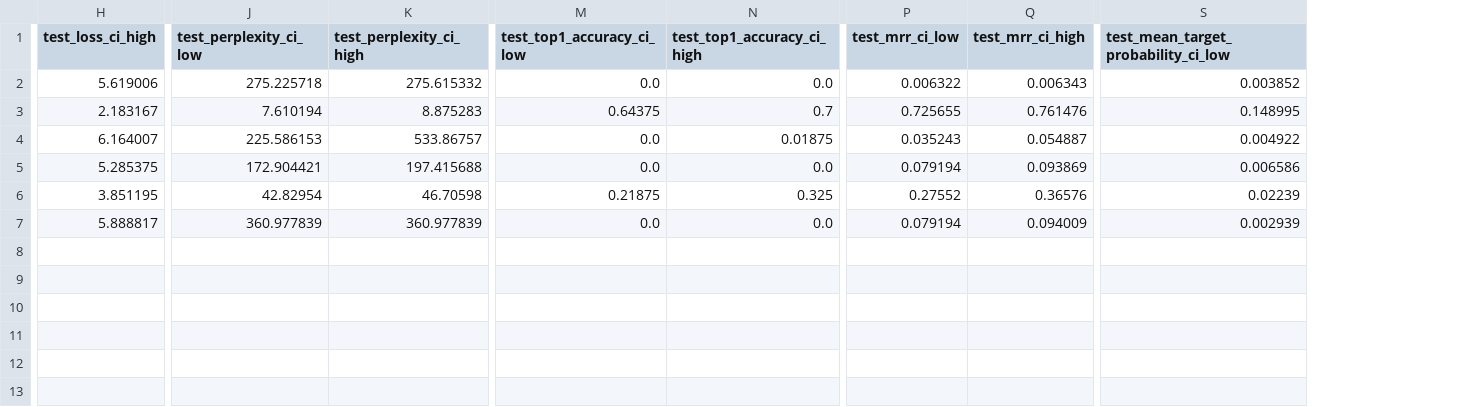
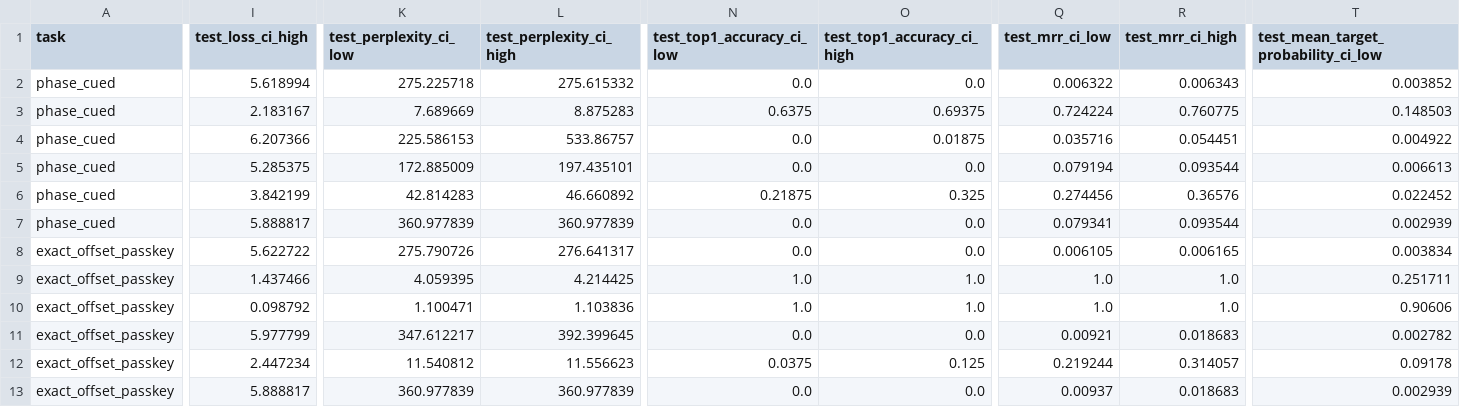
Before and after one commit to Quantyra/PhaseWrap, a CSV file: logs/automated_stage_gates/stage9_trained_transformer_ablation/summary.csv, drawn as a sheet; only a part is shown, gaps mark what is left out; addresses are those after the commit; rows hold the shown columns only; the diff names each change by its address in the sheet, - before the commit and + after, or states it on an @@ line.

```diff
--- a/logs/automated_stage_gates/stage9_trained_transformer_ablation/summary.csv
+++ b/logs/automated_stage_gates/stage9_trained_transformer_ablation/summary.csv
+column A (task), rows 2-7: all phase_cued
-I2 (test_loss_ci_high): 5.619006
+I2 (test_loss_ci_high): 5.618994
-K3 (test_perplexity_ci_low): 7.610194
+K3 (test_perplexity_ci_low): 7.689669
-N3 (test_top1_accuracy_ci_low): 0.64375
+N3 (test_top1_accuracy_ci_low): 0.6375
-O3 (test_top1_accuracy_ci_high): 0.7
+O3 (test_top1_accuracy_ci_high): 0.69375
-Q3 (test_mrr_ci_low): 0.725655
+Q3 (test_mrr_ci_low): 0.724224
-R3 (test_mrr_ci_high): 0.761476
+R3 (test_mrr_ci_high): 0.760775
-T3: 0.148995
+T3: 0.148503
-I4 (test_loss_ci_high): 6.164007
+I4 (test_loss_ci_high): 6.207366
-Q4 (test_mrr_ci_low): 0.035243
+Q4 (test_mrr_ci_low): 0.035716
-R4 (test_mrr_ci_high): 0.054887
+R4 (test_mrr_ci_high): 0.054451
-K5 (test_perplexity_ci_low): 172.904421
+K5 (test_perplexity_ci_low): 172.885009
-L5 (test_perplexity_ci_high): 197.415688
+L5 (test_perplexity_ci_high): 197.435101
-R5 (test_mrr_ci_high): 0.093869
+R5 (test_mrr_ci_high): 0.093544
-T5: 0.006586
+T5: 0.006613
-I6 (test_loss_ci_high): 3.851195
+I6 (test_loss_ci_high): 3.842199
-K6 (test_perplexity_ci_low): 42.82954
+K6 (test_perplexity_ci_low): 42.814283
-L6 (test_perplexity_ci_high): 46.70598
+L6 (test_perplexity_ci_high): 46.660892
-Q6 (test_mrr_ci_low): 0.27552
+Q6 (test_mrr_ci_low): 0.274456
-T6: 0.02239
+T6: 0.022452
-Q7 (test_mrr_ci_low): 0.079194
+Q7 (test_mrr_ci_low): 0.079341
-R7 (test_mrr_ci_high): 0.094009
+R7 (test_mrr_ci_high): 0.093544
+row 8: exact_offset_passkey | 5.622722 | 275.790726 | 276.641317 | 0.0 | 0.0 | 0.006105 | 0.006165 | 0.003834
+row 9: exact_offset_passkey | 1.437466 | 4.059395 | 4.214425 | 1.0 | 1.0 | 1.0 | 1.0 | 0.251711
+row 10: exact_offset_passkey | 0.098792 | 1.100471 | 1.103836 | 1.0 | 1.0 | 1.0 | 1.0 | 0.90606
+row 11: exact_offset_passkey | 5.977799 | 347.612217 | 392.399645 | 0.0 | 0.0 | 0.00921 | 0.018683 | 0.002782
+row 12: exact_offset_passkey | 2.447234 | 11.540812 | 11.556623 | 0.0375 | 0.125 | 0.219244 | 0.314057 | 0.09178
+row 13: exact_offset_passkey | 5.888817 | 360.977839 | 360.977839 | 0.0 | 0.0 | 0.00937 | 0.018683 | 0.002939
```
Also changed, not shown: logs/automated_stage_gates/stage9_trained_transformer_ablation/per_seed_results.csv, 9 other files.
